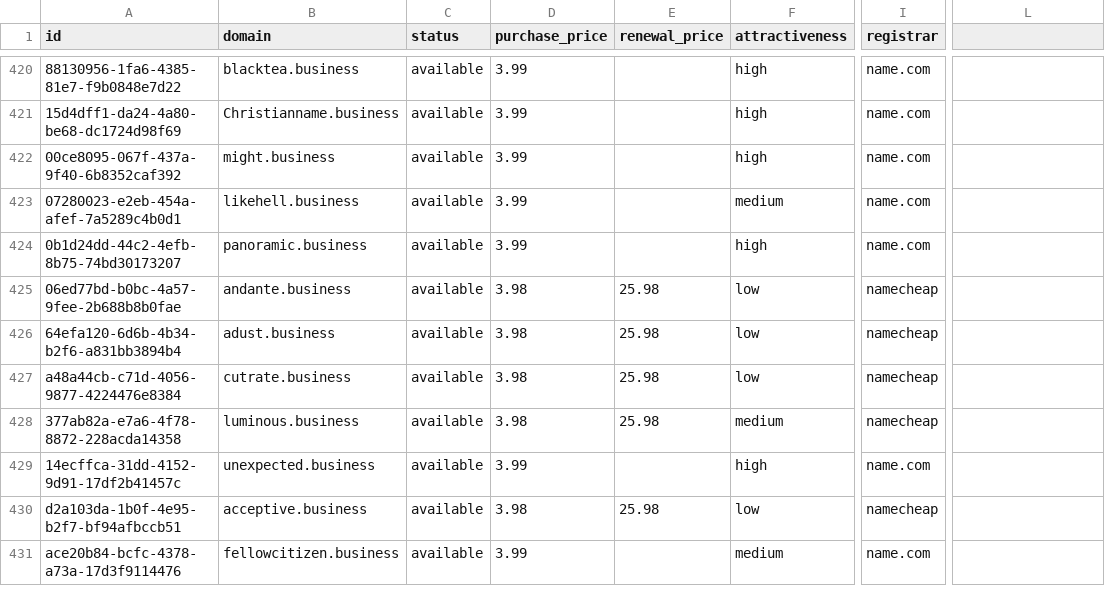
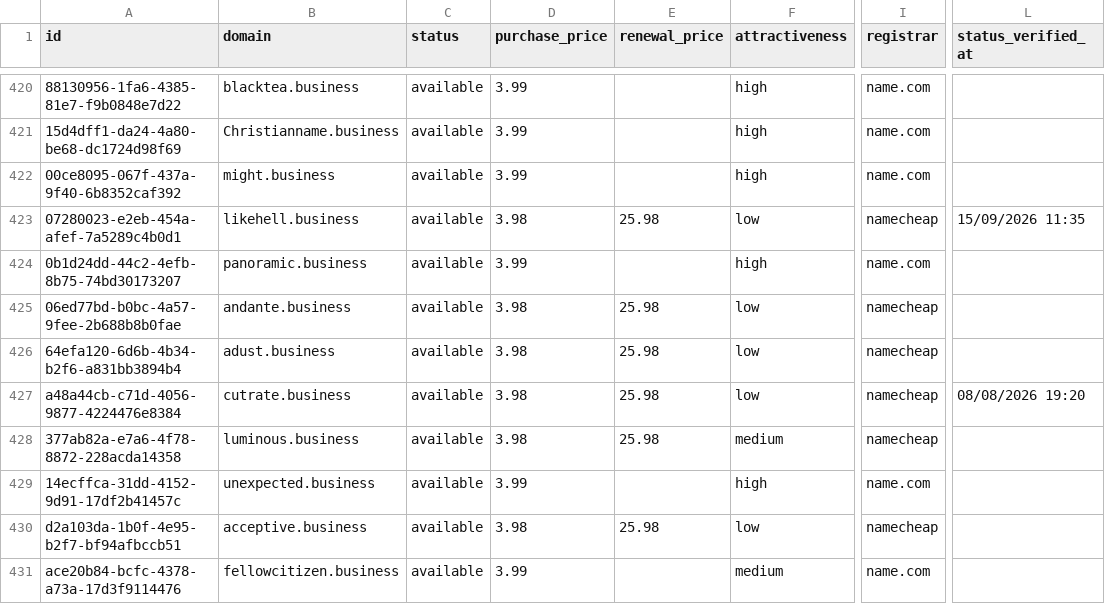
Before and after one commit to UniqueDomains/business-oneword-domains, a CSV file: business.csv, drawn as a sheet; only a part is shown, gaps mark what is left out; the diff covers the shown part only; the diff names each change by its address in the sheet, - before the commit and + after, or states it on an @@ line.

Commit message:
Domains update

```diff
--- a/business.csv
+++ b/business.csv
-L1: (empty)
+L1: status_verified_at
-D423 (purchase_price): 3.99
+D423 (purchase_price): 3.98
-E423 (renewal_price): (empty)
+E423 (renewal_price): 25.98
-F423 (attractiveness): medium
+F423 (attractiveness): low
-I423 (registrar): name.com
+I423 (registrar): namecheap
-L423 (status_verified_at): (empty)
+L423 (status_verified_at): 15/09/2026 11:35
-L427 (status_verified_at): (empty)
+L427 (status_verified_at): 08/08/2026 19:20
```
Also changed, not shown: 146 edited cells elsewhere in this file, 6 other files.
